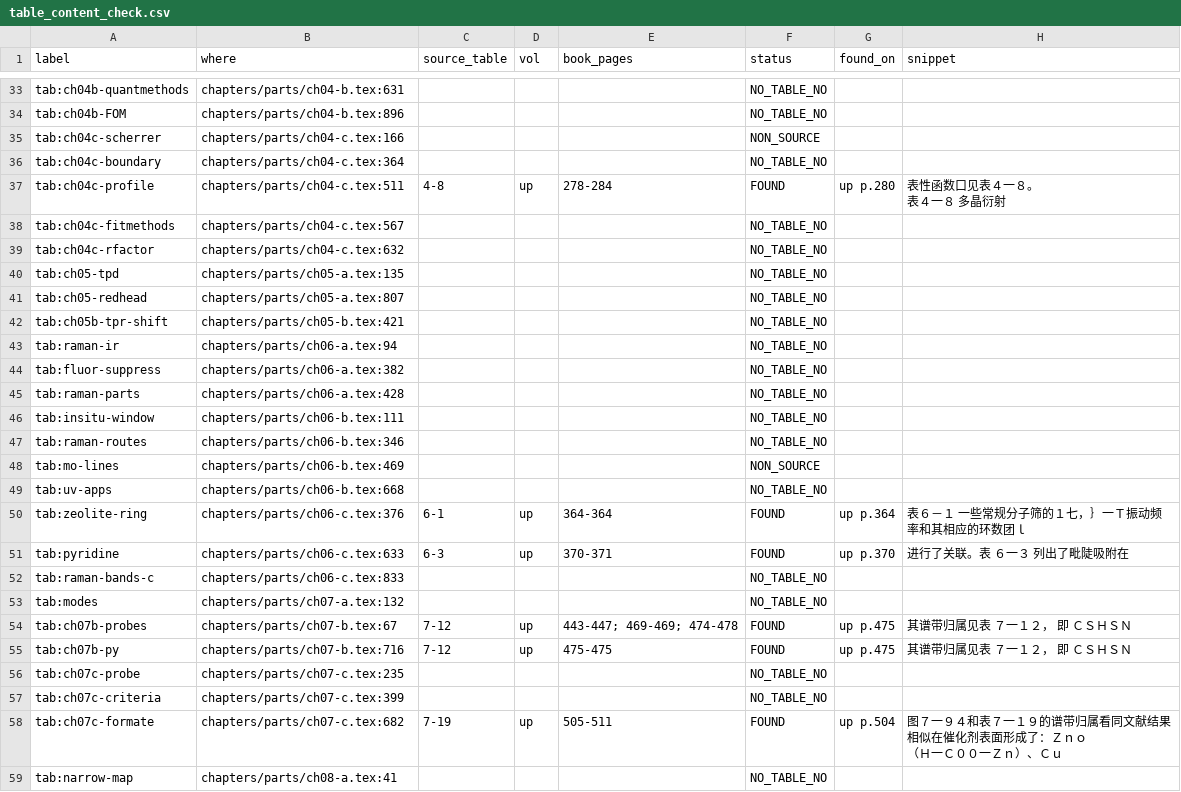
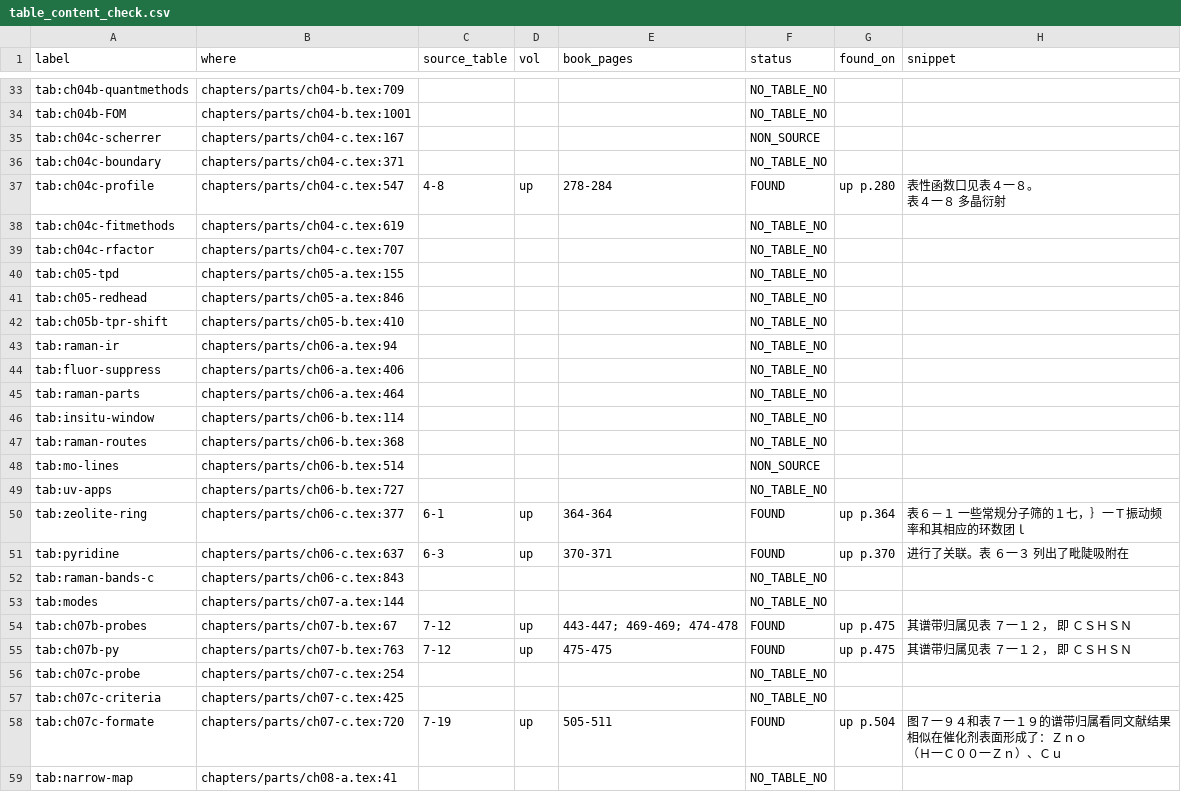
Before and after one commit to Yuhan-xue/catalysis-methods-essentials, a CSV file: sources/table_content_check.csv, drawn as a sheet; only a part is shown, gaps mark what is left out; the diff covers the shown part only; the diff names each change by its address in the sheet, - before the commit and + after, or states it on an @@ line.

```diff
--- a/sources/table_content_check.csv
+++ b/sources/table_content_check.csv
-B33 (where): chapters/parts/ch04-b.tex:631
+B33 (where): chapters/parts/ch04-b.tex:709
-B34 (where): chapters/parts/ch04-b.tex:896
+B34 (where): chapters/parts/ch04-b.tex:1001
-B35 (where): chapters/parts/ch04-c.tex:166
+B35 (where): chapters/parts/ch04-c.tex:167
-B36 (where): chapters/parts/ch04-c.tex:364
+B36 (where): chapters/parts/ch04-c.tex:371
-B37 (where): chapters/parts/ch04-c.tex:511
+B37 (where): chapters/parts/ch04-c.tex:547
-B38 (where): chapters/parts/ch04-c.tex:567
+B38 (where): chapters/parts/ch04-c.tex:619
-B39 (where): chapters/parts/ch04-c.tex:632
+B39 (where): chapters/parts/ch04-c.tex:707
-B40 (where): chapters/parts/ch05-a.tex:135
+B40 (where): chapters/parts/ch05-a.tex:155
-B41 (where): chapters/parts/ch05-a.tex:807
+B41 (where): chapters/parts/ch05-a.tex:846
-B42 (where): chapters/parts/ch05-b.tex:421
+B42 (where): chapters/parts/ch05-b.tex:410
-B44 (where): chapters/parts/ch06-a.tex:382
+B44 (where): chapters/parts/ch06-a.tex:406
-B45 (where): chapters/parts/ch06-a.tex:428
+B45 (where): chapters/parts/ch06-a.tex:464
-B46 (where): chapters/parts/ch06-b.tex:111
+B46 (where): chapters/parts/ch06-b.tex:114
-B47 (where): chapters/parts/ch06-b.tex:346
+B47 (where): chapters/parts/ch06-b.tex:368
-B48 (where): chapters/parts/ch06-b.tex:469
+B48 (where): chapters/parts/ch06-b.tex:514
-B49 (where): chapters/parts/ch06-b.tex:668
+B49 (where): chapters/parts/ch06-b.tex:727
-B50 (where): chapters/parts/ch06-c.tex:376
+B50 (where): chapters/parts/ch06-c.tex:377
-B51 (where): chapters/parts/ch06-c.tex:633
+B51 (where): chapters/parts/ch06-c.tex:637
-B52 (where): chapters/parts/ch06-c.tex:833
+B52 (where): chapters/parts/ch06-c.tex:843
-B53 (where): chapters/parts/ch07-a.tex:132
+B53 (where): chapters/parts/ch07-a.tex:144
-B55 (where): chapters/parts/ch07-b.tex:716
+B55 (where): chapters/parts/ch07-b.tex:763
-B56 (where): chapters/parts/ch07-c.tex:235
+B56 (where): chapters/parts/ch07-c.tex:254
-B57 (where): chapters/parts/ch07-c.tex:399
+B57 (where): chapters/parts/ch07-c.tex:425
-B58 (where): chapters/parts/ch07-c.tex:682
+B58 (where): chapters/parts/ch07-c.tex:720
```
Also changed, not shown: 50 edited cells elsewhere in this file, 2 other files.
